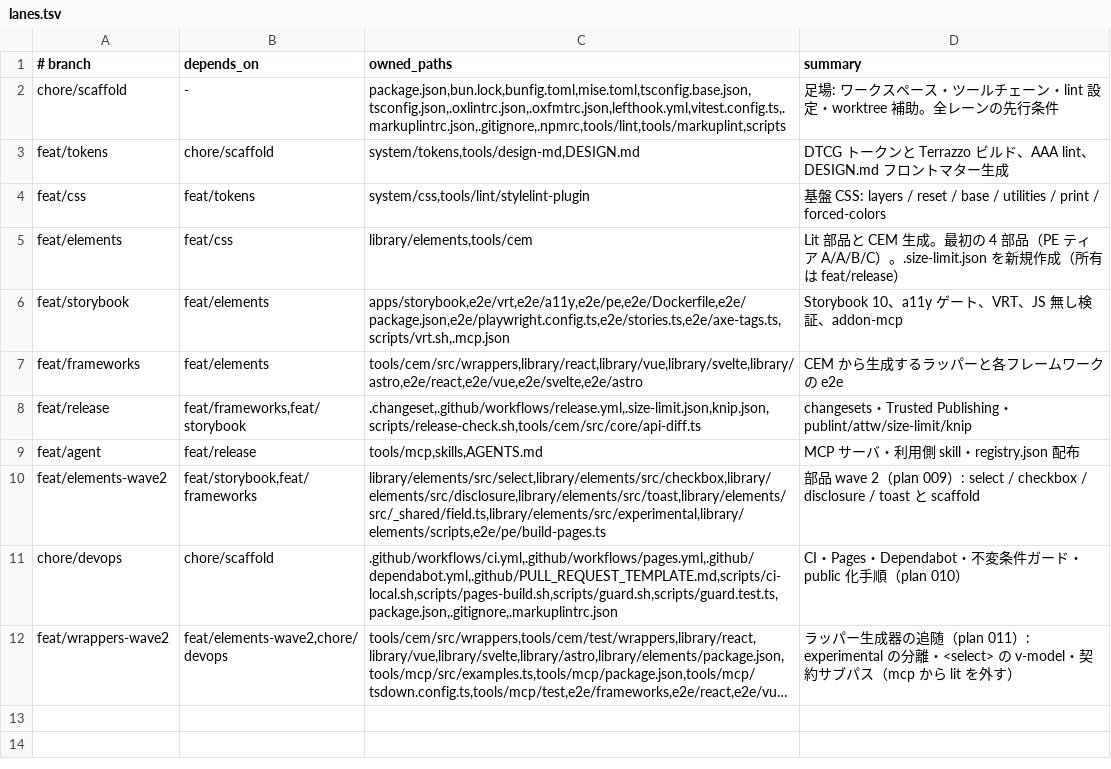
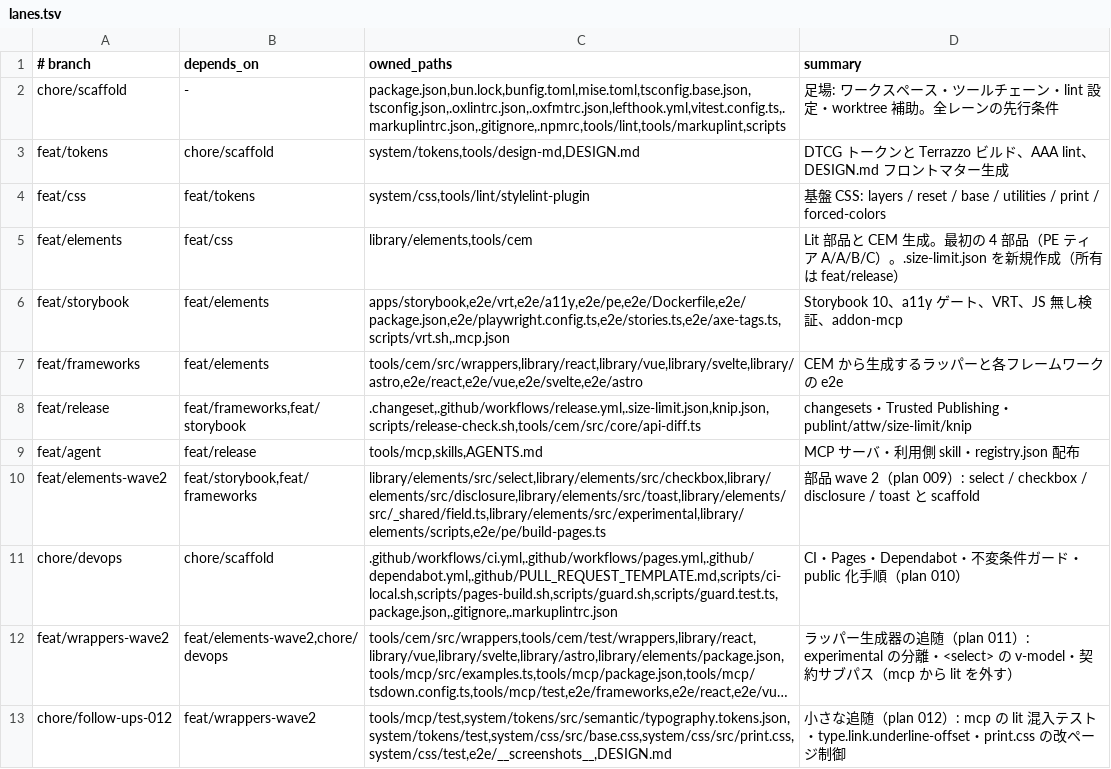
Before and after one commit to RimlTempest/riml-ds, a TSV file: scripts/lanes.tsv, drawn as a sheet; long unchanged cells end in …; the diff names each change by its address in the sheet, - before the commit and + after, or states it on an @@ line.

Commit message:
docs(plans): add plan 012 small follow-ups and its lane

```diff
--- a/scripts/lanes.tsv
+++ b/scripts/lanes.tsv
+row 13: chore/follow-ups-012 | feat/wrappers-wave2 | tools/mcp/test,system/tokens/src/semantic/typography.tokens.json,system/tokens/test,system/css/src/base.css,system/css/src/print.css,system/css/test,e2e/__screenshots__,DESIGN.md | 小さな追随（plan 012）: mcp の lit 混入テスト・type.link.underline-offset・print.css の改ページ制御
```
Also changed, not shown: 2 other files.
